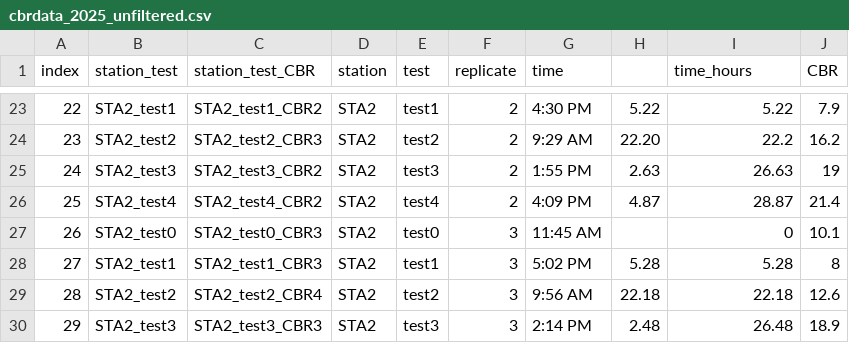
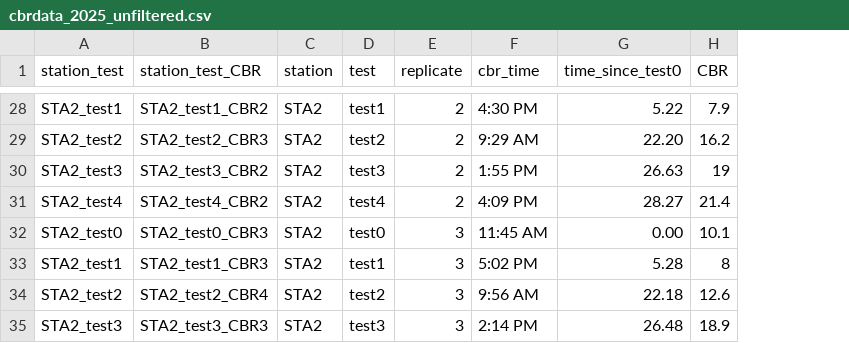
Before and after one commit to kld93/RSPtoCBR_correlation, a CSV file: data/cbrdata_2025_unfiltered.csv, drawn as a sheet; only a part is shown, gaps mark what is left out; removed rows and columns are numbered as before the commit, all else as after; the diff covers the shown part only; the diff names each change by its address in the sheet, - before the commit and + after, or states it on an @@ line.

```diff
--- a/data/cbrdata_2025_unfiltered.csv
+++ b/data/cbrdata_2025_unfiltered.csv
-column A (index), rows 23-30: 22 | 23 | 24 | 25 | 26 | 27 | 28 | 29
-column H, rows 23-30: 5.22 | 22.20 | 2.63 | 4.87 |  | 5.28 | 22.18 | 2.48
-F1: time
+F1: cbr_time
-G1: time_hours
+G1: time_since_test0
-G29 (time_since_test0): 22.2
+G29 (time_since_test0): 22.20
-G31 (time_since_test0): 28.87
+G31 (time_since_test0): 28.27
-G32 (time_since_test0): 0
+G32 (time_since_test0): 0.00
```
Also changed, not shown: 5 added rows and 11 edited cells elsewhere in this file, 2 other files.
